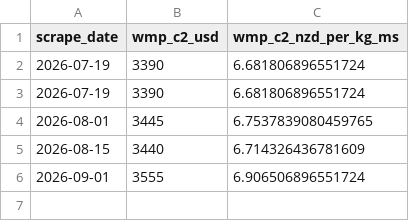
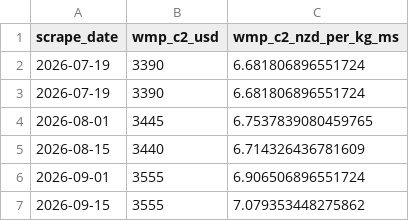
Before and after one commit to RiceEatrrr/nz-dairy-prices, a CSV file: data/milk_price_summary.csv, drawn as a sheet; the diff names each change by its address in the sheet, - before the commit and + after, or states it on an @@ line.

```diff
--- a/data/milk_price_summary.csv
+++ b/data/milk_price_summary.csv
+row 7: 2026-09-15 | 3555 | 7.079353448275862
```
Also changed, not shown: data/gdt_prices.csv.
